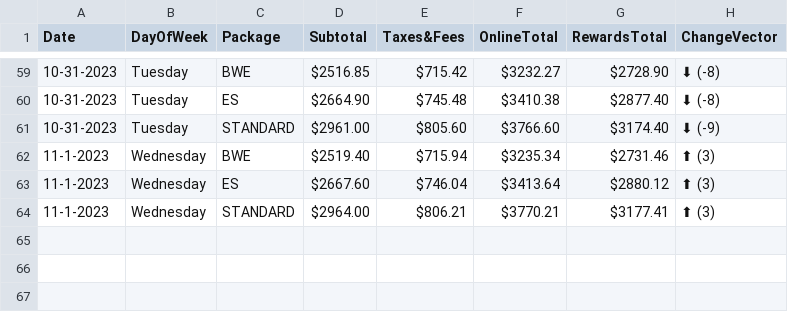
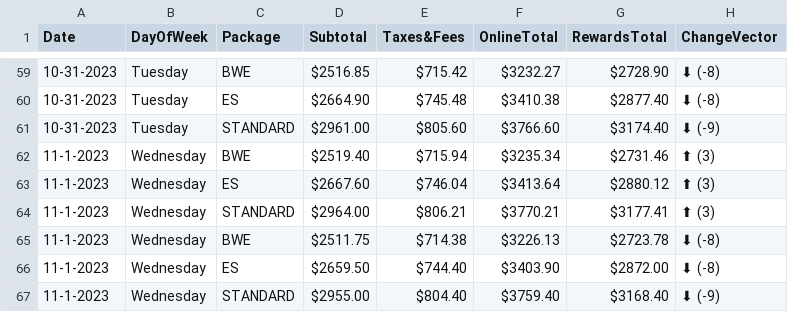
Before and after one commit to pelennio/skiCB_checker, a CSV file: curent_prices/price.csv, drawn as a sheet; only a part is shown, gaps mark what is left out; the diff names each change by its address in the sheet, - before the commit and + after, or states it on an @@ line.

Commit message:
New price results

```diff
--- a/curent_prices/price.csv
+++ b/curent_prices/price.csv
+row 65: 11-1-2023 | Wednesday | BWE | $2511.75 | $714.38 | $3226.13 | $2723.78 | ⬇ (-8)
+row 66: 11-1-2023 | Wednesday | ES | $2659.50 | $744.40 | $3403.90 | $2872.00 | ⬇ (-8)
+row 67: 11-1-2023 | Wednesday | STANDARD | $2955.00 | $804.40 | $3759.40 | $3168.40 | ⬇ (-9)
```
